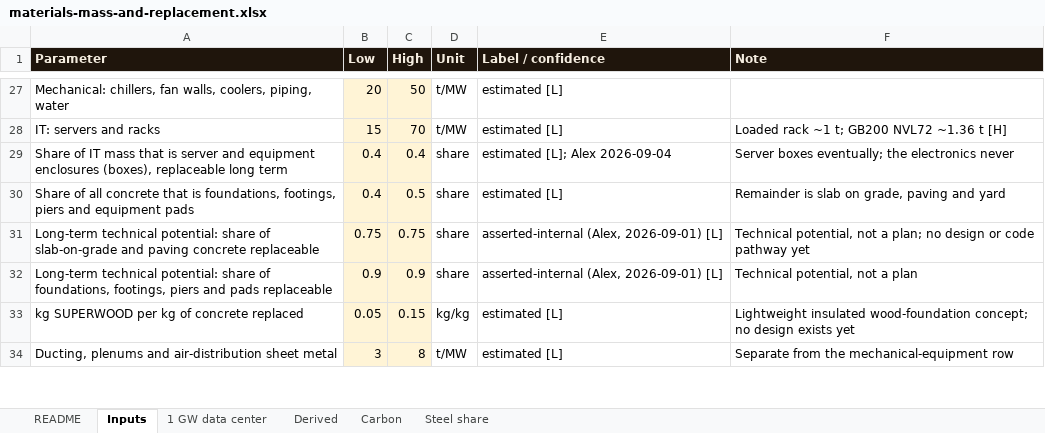
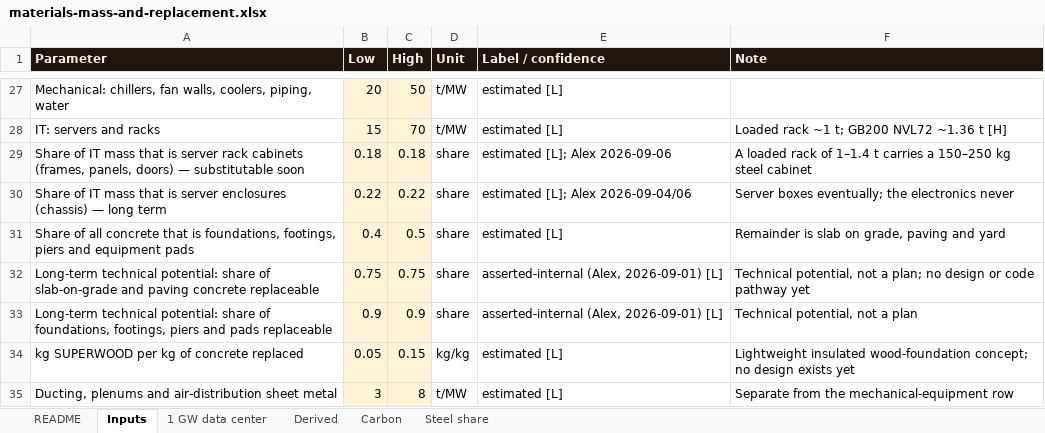
Before and after one commit to alau-hi/decks, an Excel workbook: superwood-datacenter-investor/analyses/materials-mass-and-replacement.xlsx, sheet Inputs, drawn as a sheet; only a part is shown, gaps mark what is left out; values as stored, in another font and other column widths than the file's, no borders; addresses are those after the commit; the diff names each change by its address in the sheet, - before the commit and + after, or states it on an @@ line.

```diff
--- a/superwood-datacenter-investor/analyses/materials-mass-and-replacement.xlsx (sheet Inputs)
+++ b/superwood-datacenter-investor/analyses/materials-mass-and-replacement.xlsx (sheet Inputs)
+row 29: Share of IT mass that is server rack cabinets (frames, panels, doors) — substitutable soon | 0.18 | 0.18 | share | estimated [L]; Alex 2026-09-06 | A loaded rack of 1–1.4 t carries a 150–250 kg steel cabinet
-A30 (Parameter): …is server and equipment enclosures (boxes), replaceable long term
+A30 (Parameter): …is server enclosures (chassis) — long term
-B30 (Low): 0.4
+B30 (Low): 0.22
-C30 (High): 0.4
+C30 (High): 0.22
-E30 (Label / confidence): estimated [L]; Alex 2026-09-04
+E30 (Label / confidence): estimated [L]; Alex 2026-09-04/06
```
Also changed, not shown: sheet 1 GW data center, sheet Carbon, sheet Derived, 17 other files.
